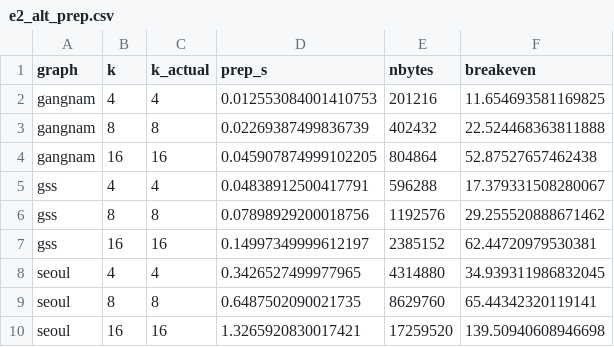
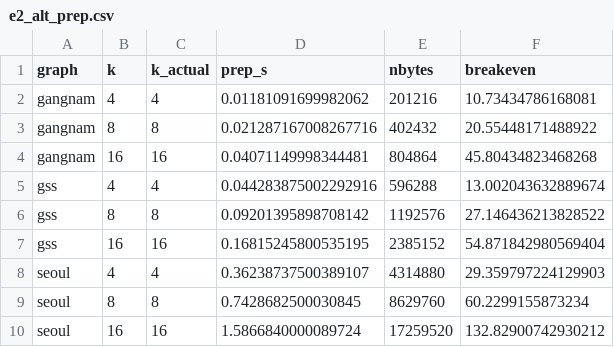
Before and after one commit to FIo-g/26-2_Algorithm, a CSV file: results/e2_alt_prep.csv, drawn as a sheet.

Commit message:
Task 22: run_all 최종 실행 + 결과 동결 (#23)
* results: frozen run_all on one machine (Task 22)

Apple M5 Pro, AC power, collector off, 19:14-19:43 (29 min).
All three gates ALL EXACT. E2 settled counts and distances match the
previous commit row for row; only timings changed. E1 give-up n = 90.

* figures: regenerate figure (b) slides from the frozen run (Task 22)

```diff
--- a/results/e2_alt_prep.csv
+++ b/results/e2_alt_prep.csv
@@ -1,10 +1,10 @@
 graph,k,k_actual,prep_s,nbytes,breakeven
-gangnam,4,4,0.012553084001410753,201216,11.654693581169825
-gangnam,8,8,0.02269387499836739,402432,22.524468363811888
-gangnam,16,16,0.045907874999102205,804864,52.87527657462438
-gss,4,4,0.04838912500417791,596288,17.379331508280067
-gss,8,8,0.07898929200018756,1192576,29.255520888671462
-gss,16,16,0.14997349999612197,2385152,62.44720979530381
-seoul,4,4,0.3426527499977965,4314880,34.939311986832045
-seoul,8,8,0.6487502090021735,8629760,65.44342320119141
-seoul,16,16,1.3265920830017421,17259520,139.50940608946698
+gangnam,4,4,0.01181091699982062,201216,10.73434786168081
+gangnam,8,8,0.021287167008267716,402432,20.55448171488922
+gangnam,16,16,0.04071149998344481,804864,45.80434823468268
+gss,4,4,0.044283875002292916,596288,13.002043632889674
+gss,8,8,0.09201395898708142,1192576,27.146436213828522
+gss,16,16,0.16815245800535195,2385152,54.871842980569404
+seoul,4,4,0.36238737500389107,4314880,29.359797224129903
+seoul,8,8,0.7428682500030845,8629760,60.2299155873234
+seoul,16,16,1.5866840000089724,17259520,132.82900742930212
```
Also changed, not shown: 33 other files.
